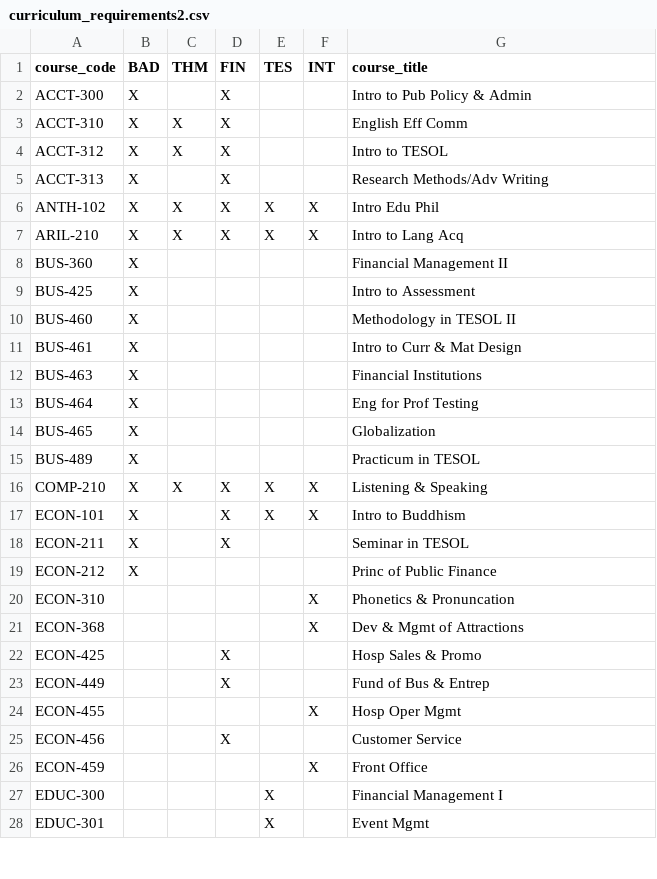
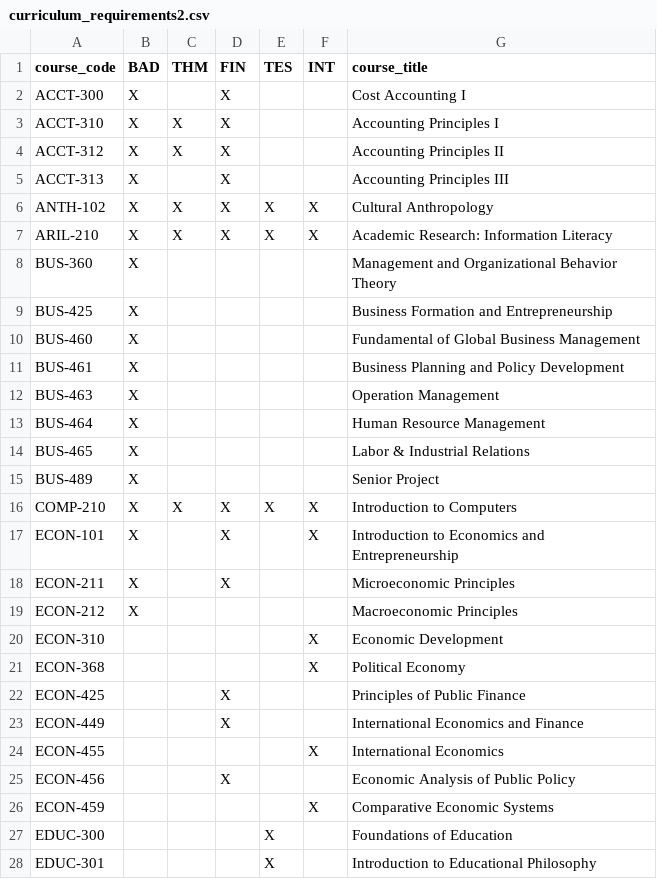
Before and after one commit to starkjeffrey/vonbot, a CSV file: curriculum_requirements2.csv, drawn as a sheet; only a part is shown; the diff covers the shown part only.

Commit message:
fix: Update curriculum requirements CSV with correct data
- Fix POL-210A → POL-201A (correct course code)
- Remove THM-432 (unused course)
- Remove ECON-101 from TES major (uses THM-314 instead)
- Add THM-333 for THM major
- Update all 124 course titles from curriculum.course.json
- Add match_requirements.py script for comparing Django fixtures to CSV

```diff
--- a/curriculum_requirements2.csv
+++ b/curriculum_requirements2.csv
@@ -1,28 +1,28 @@
 course_code	BAD	THM	FIN	TES	INT	course_title
-ACCT-300	X		X			"Intro to Pub Policy & Admin"
-ACCT-310	X	X	X			"English Eff Comm"
-ACCT-312	X	X	X			"Intro to TESOL"
-ACCT-313	X		X			"Research Methods/Adv Writing"
-ANTH-102	X	X	X	X	X	"Intro Edu Phil"
-ARIL-210	X	X	X	X	X	"Intro to Lang Acq"
-BUS-360	X					"Financial Management II"
-BUS-425	X					"Intro to Assessment"
-BUS-460	X					"Methodology in TESOL II"
-BUS-461	X					"Intro to Curr & Mat Design"
-BUS-463	X					"Financial Institutions"
-BUS-464	X					"Eng for Prof Testing"
-BUS-465	X					"Globalization"
-BUS-489	X					"Practicum in TESOL"
-COMP-210	X	X	X	X	X	"Listening & Speaking"
-ECON-101	X		X	X	X	"Intro to Buddhism"
-ECON-211	X		X			"Seminar in TESOL"
-ECON-212	X					"Princ of Public Finance"
-ECON-310					X	"Phonetics & Pronuncation"
-ECON-368					X	"Dev & Mgmt of Attractions"
-ECON-425			X			"Hosp Sales & Promo"
-ECON-449			X			"Fund of Bus & Entrep"
-ECON-455					X	"Hosp Oper Mgmt"
-ECON-456			X			"Customer Service"
-ECON-459					X	"Front Office"
-EDUC-300				X		"Financial Management I"
-EDUC-301				X		"Event Mgmt"
+ACCT-300	X		X			"Cost Accounting I"
+ACCT-310	X	X	X			"Accounting Principles I"
+ACCT-312	X	X	X			"Accounting Principles II"
+ACCT-313	X		X			"Accounting Principles III"
+ANTH-102	X	X	X	X	X	"Cultural Anthropology"
+ARIL-210	X	X	X	X	X	"Academic Research: Information Literacy"
+BUS-360	X					"Management and Organizational Behavior Theory"
+BUS-425	X					"Business Formation and Entrepreneurship"
+BUS-460	X					"Fundamental of Global Business Management"
+BUS-461	X					"Business Planning and Policy Development"
+BUS-463	X					"Operation Management"
+BUS-464	X					"Human Resource Management"
+BUS-465	X					"Labor & Industrial Relations"
+BUS-489	X					"Senior Project"
+COMP-210	X	X	X	X	X	"Introduction to Computers"
+ECON-101	X		X		X	"Introduction to Economics and Entrepreneurship"
+ECON-211	X		X			"Microeconomic Principles"
+ECON-212	X					"Macroeconomic Principles"
+ECON-310					X	"Economic Development"
+ECON-368					X	"Political Economy"
+ECON-425			X			"Principles of Public Finance"
+ECON-449			X			"International Economics and Finance"
+ECON-455					X	"International Economics"
+ECON-456			X			"Economic Analysis of Public Policy"
+ECON-459					X	"Comparative Economic Systems"
+EDUC-300				X		"Foundations of Education"
+EDUC-301				X		"Introduction to Educational Philosophy"
```
Also changed, not shown: 2 added rows, 1 removed row and 95 edited cells elsewhere in this file, 1 other file.
